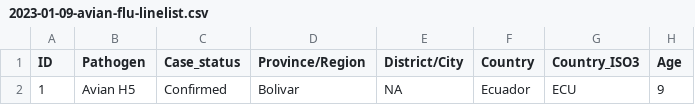
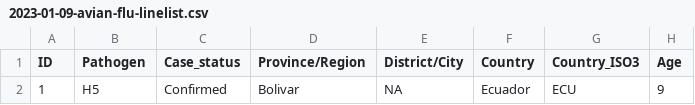
Before and after one commit to fbranda/avian-flu, a CSV file: Line-lists/2023-01-09-avian-flu-linelist.csv, drawn as a sheet; only a part is shown; the diff names each change by its address in the sheet, - before the commit and + after, or states it on an @@ line.

```diff
--- a/Line-lists/2023-01-09-avian-flu-linelist.csv
+++ b/Line-lists/2023-01-09-avian-flu-linelist.csv
-B2 (Pathogen): Avian H5
+B2 (Pathogen): H5
```
Also changed, not shown: Line-lists/2022-11-30-avian-flu-linelist.csv, Line-lists/2023-02-26-avian-flu-linelist.csv, 3 other files.
